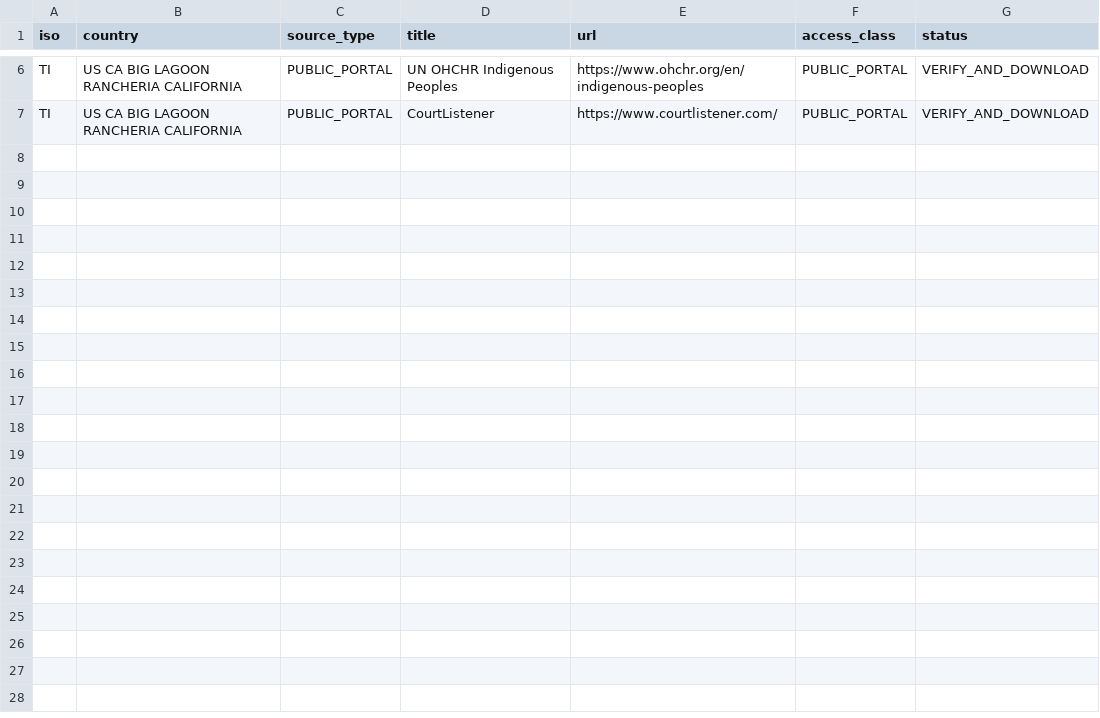
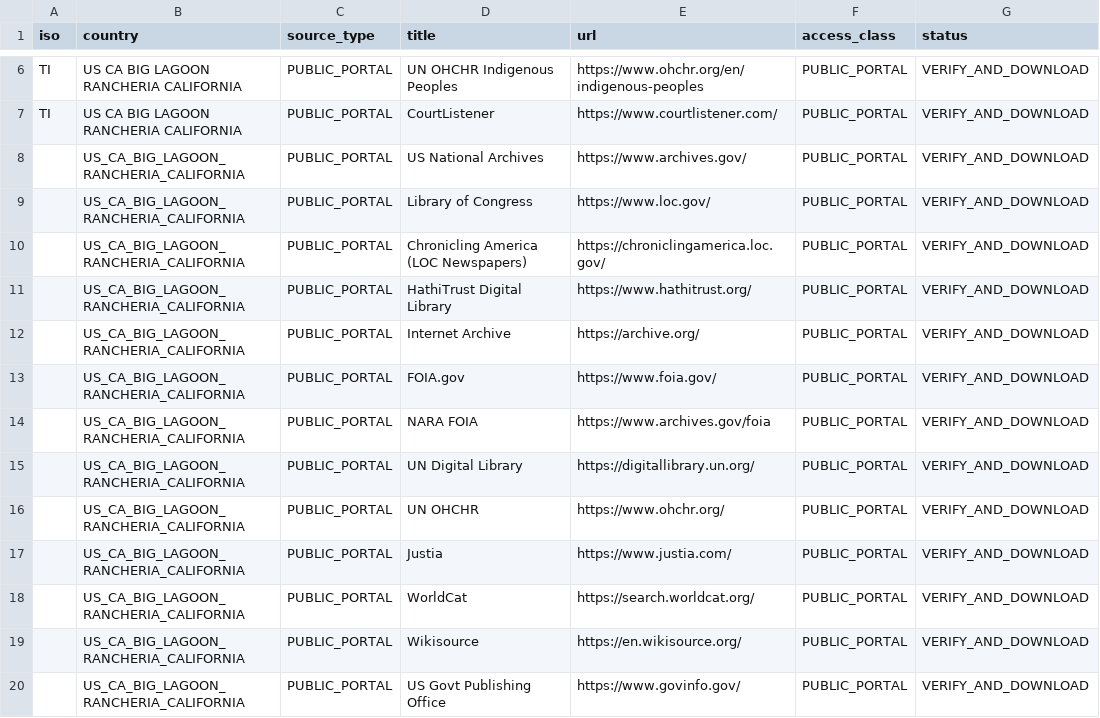
Before and after one commit to GlobalRestitutionAlliance/turtle-island-us-ca-big-lagoon-rancheria-california-master-litigation, a CSV file: 03_Evidentiary_Exhibits/PRIMARY_PUBLIC_SOURCES.csv, drawn as a sheet; only a part is shown, gaps mark what is left out.

Commit message:
Expand primary public source registries (Batch 2)

```diff
--- a/03_Evidentiary_Exhibits/PRIMARY_PUBLIC_SOURCES.csv
+++ b/03_Evidentiary_Exhibits/PRIMARY_PUBLIC_SOURCES.csv
@@ -7 +7,14 @@ TI,US CA BIG LAGOON RANCHERIA CALIFORNIA,PUBLIC_PORTAL,UN OHCHR Indigenous Peopl
 TI,US CA BIG LAGOON RANCHERIA CALIFORNIA,PUBLIC_PORTAL,CourtListener,https://www.courtlistener.com/,PUBLIC_PORTAL,VERIFY_AND_DOWNLOAD
+,US_CA_BIG_LAGOON_RANCHERIA_CALIFORNIA,PUBLIC_PORTAL,US National Archives,https://www.archives.gov/,PUBLIC_PORTAL,VERIFY_AND_DOWNLOAD
+,US_CA_BIG_LAGOON_RANCHERIA_CALIFORNIA,PUBLIC_PORTAL,Library of Congress,https://www.loc.gov/,PUBLIC_PORTAL,VERIFY_AND_DOWNLOAD
+,US_CA_BIG_LAGOON_RANCHERIA_CALIFORNIA,PUBLIC_PORTAL,Chronicling America (LOC Newspapers),https://chroniclingamerica.loc.gov/,PUBLIC_PORTAL,VERIFY_AND_DOWNLOAD
+,US_CA_BIG_LAGOON_RANCHERIA_CALIFORNIA,PUBLIC_PORTAL,HathiTrust Digital Library,https://www.hathitrust.org/,PUBLIC_PORTAL,VERIFY_AND_DOWNLOAD
+,US_CA_BIG_LAGOON_RANCHERIA_CALIFORNIA,PUBLIC_PORTAL,Internet Archive,https://archive.org/,PUBLIC_PORTAL,VERIFY_AND_DOWNLOAD
+,US_CA_BIG_LAGOON_RANCHERIA_CALIFORNIA,PUBLIC_PORTAL,FOIA.gov,https://www.foia.gov/,PUBLIC_PORTAL,VERIFY_AND_DOWNLOAD
+,US_CA_BIG_LAGOON_RANCHERIA_CALIFORNIA,PUBLIC_PORTAL,NARA FOIA,https://www.archives.gov/foia,PUBLIC_PORTAL,VERIFY_AND_DOWNLOAD
+,US_CA_BIG_LAGOON_RANCHERIA_CALIFORNIA,PUBLIC_PORTAL,UN Digital Library,https://digitallibrary.un.org/,PUBLIC_PORTAL,VERIFY_AND_DOWNLOAD
+,US_CA_BIG_LAGOON_RANCHERIA_CALIFORNIA,PUBLIC_PORTAL,UN OHCHR,https://www.ohchr.org/,PUBLIC_PORTAL,VERIFY_AND_DOWNLOAD
+,US_CA_BIG_LAGOON_RANCHERIA_CALIFORNIA,PUBLIC_PORTAL,Justia,https://www.justia.com/,PUBLIC_PORTAL,VERIFY_AND_DOWNLOAD
+,US_CA_BIG_LAGOON_RANCHERIA_CALIFORNIA,PUBLIC_PORTAL,WorldCat,https://search.worldcat.org/,PUBLIC_PORTAL,VERIFY_AND_DOWNLOAD
+,US_CA_BIG_LAGOON_RANCHERIA_CALIFORNIA,PUBLIC_PORTAL,Wikisource,https://en.wikisource.org/,PUBLIC_PORTAL,VERIFY_AND_DOWNLOAD
+,US_CA_BIG_LAGOON_RANCHERIA_CALIFORNIA,PUBLIC_PORTAL,US Govt Publishing Office,https://www.govinfo.gov/,PUBLIC_PORTAL,VERIFY_AND_DOWNLOAD
```
Also changed, not shown: 2 other files.
